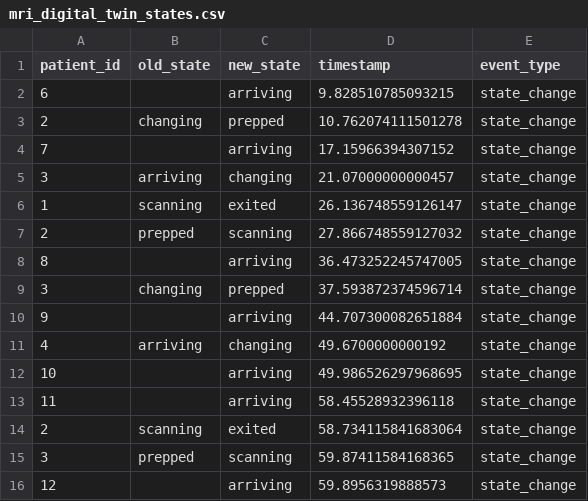
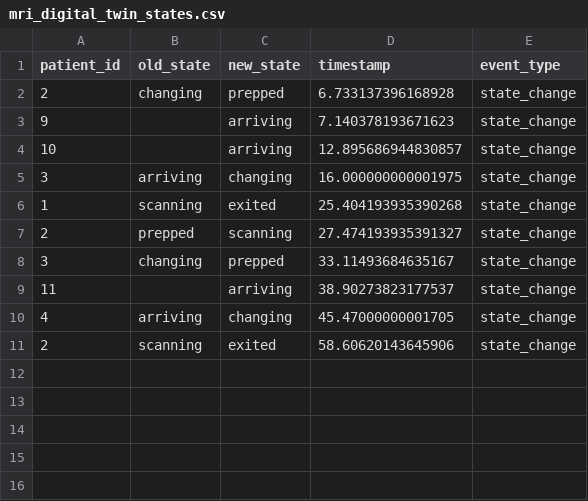
Before and after one commit to bhavik-knight/5560-MRI-Project, a CSV file: results/mri_digital_twin_states.csv, drawn as a sheet.

```diff
--- a/results/mri_digital_twin_states.csv
+++ b/results/mri_digital_twin_states.csv
@@ -1,16 +1,11 @@
 patient_id,old_state,new_state,timestamp,event_type
-6,,arriving,9.828510785093215,state_change
-2,changing,prepped,10.762074111501278,state_change
-7,,arriving,17.15966394307152,state_change
-3,arriving,changing,21.07000000000457,state_change
-1,scanning,exited,26.136748559126147,state_change
-2,prepped,scanning,27.866748559127032,state_change
-8,,arriving,36.473252245747005,state_change
-3,changing,prepped,37.593872374596714,state_change
-9,,arriving,44.707300082651884,state_change
-4,arriving,changing,49.6700000000192,state_change
-10,,arriving,49.986526297968695,state_change
-11,,arriving,58.45528932396118,state_change
-2,scanning,exited,58.734115841683064,state_change
-3,prepped,scanning,59.87411584168365,state_change
-12,,arriving,59.8956319888573,state_change
+2,changing,prepped,6.733137396168928,state_change
+9,,arriving,7.140378193671623,state_change
+10,,arriving,12.895686944830857,state_change
+3,arriving,changing,16.000000000001975,state_change
+1,scanning,exited,25.404193935390268,state_change
+2,prepped,scanning,27.474193935391327,state_change
+3,changing,prepped,33.11493684635167,state_change
+11,,arriving,38.90273823177537,state_change
+4,arriving,changing,45.47000000001705,state_change
+2,scanning,exited,58.60620143645906,state_change
```
Also changed, not shown: results/mri_digital_twin_movements.csv, results/mri_digital_twin_summary.csv, 6 other files.
